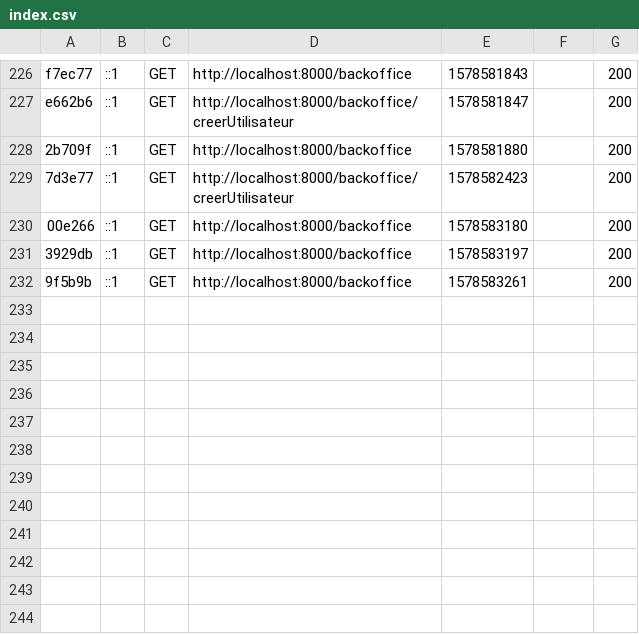
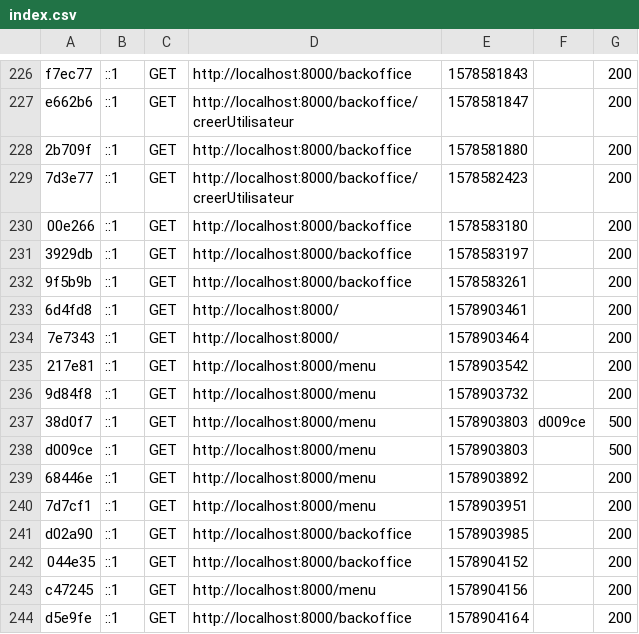
Before and after one commit to StageDGT/DGT_CS, a CSV file: var/cache/dev/profiler/index.csv, drawn as a sheet; only a part is shown, gaps mark what is left out; the diff names each change by its address in the sheet, - before the commit and + after, or states it on an @@ line.

```diff
--- a/var/cache/dev/profiler/index.csv
+++ b/var/cache/dev/profiler/index.csv
+row 233: 6d4fd8 | ::1 | GET | http://localhost:8000/ | 1578903461 |  | 200
+row 234: 7e7343 | ::1 | GET | http://localhost:8000/ | 1578903464 |  | 200
+row 235: 217e81 | ::1 | GET | http://localhost:8000/menu | 1578903542 |  | 200
+row 236: 9d84f8 | ::1 | GET | http://localhost:8000/menu | 1578903732 |  | 200
+row 237: 38d0f7 | ::1 | GET | http://localhost:8000/menu | 1578903803 | d009ce | 500
+row 238: d009ce | ::1 | GET | http://localhost:8000/menu | 1578903803 |  | 500
+row 239: 68446e | ::1 | GET | http://localhost:8000/menu | 1578903892 |  | 200
+row 240: 7d7cf1 | ::1 | GET | http://localhost:8000/menu | 1578903951 |  | 200
+row 241: d02a90 | ::1 | GET | http://localhost:8000/backoffice | 1578903985 |  | 200
+row 242: 044e35 | ::1 | GET | http://localhost:8000/backoffice | 1578904152 |  | 200
+row 243: c47245 | ::1 | GET | http://localhost:8000/menu | 1578904156 |  | 200
+row 244: d5e9fe | ::1 | GET | http://localhost:8000/backoffice | 1578904164 |  | 200
```
Also changed, not shown: 13 other files.
